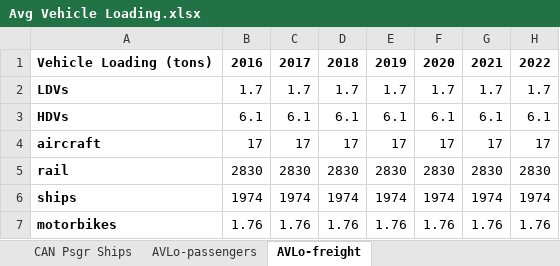
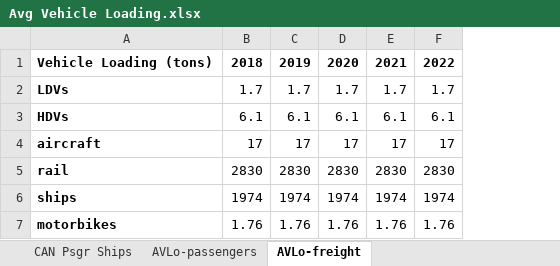
Before and after one commit to EnergyInnovation/eps-india, an Excel workbook: InputData/trans/AVLo/Avg Vehicle Loading.xlsx, sheet AVLo-freight, drawn as a sheet; only a part is shown; values as stored, in another font and other column widths than the file's, no borders; the diff names each change by its address in the sheet, - before the commit and + after, or states it on an @@ line.

```diff
--- a/InputData/trans/AVLo/Avg Vehicle Loading.xlsx (sheet AVLo-freight)
+++ b/InputData/trans/AVLo/Avg Vehicle Loading.xlsx (sheet AVLo-freight)
-column B, rows 1-7: 2016 | 1.7 | 6.1 | 17 | 2830 | 1974 | 1.76
-column C, rows 1-7: 2017 | 1.7 | 6.1 | 17 | 2830 | 1974 | 1.76
```
Also changed, not shown: sheet AVLo-passengers, sheet About, other sheet tabs, formulas that keep their value, InputData/trans/BAADTbVT/BAU Avg Annual Dist Traveled by Veh Type.xlsx, InputData/trans/BCDTRtSY/BAU Cargo Dist Transported Relative to Start Yr.xlsx, 14 other files.
